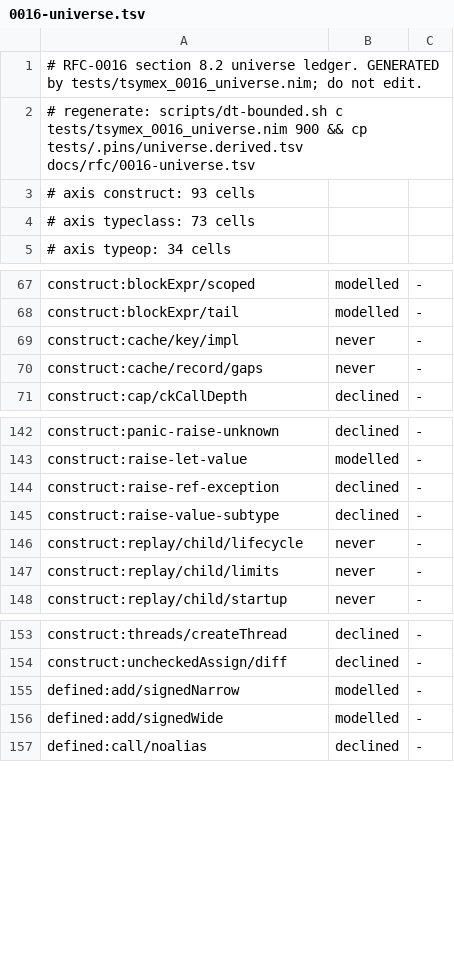
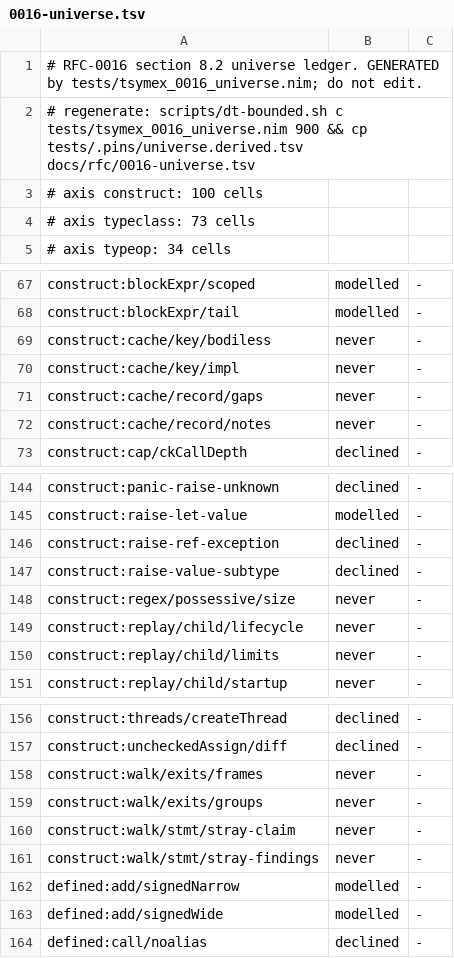
Before and after one commit to coreyleavitt/nelli, a TSV file: docs/rfc/0016-universe.tsv, drawn as a sheet; only a part is shown, gaps mark what is left out.

Commit message:
Record INT-35 part 6 and close INT-37
Register the construct cells walk/exits/frames and walk/stmt/stray-claim,
regenerate the universe ledger (which also picks up the INT-35..38 cells
part 5 registered), and update the work list: INT-35 has nothing left and
is ready to close; INT-37 is fixed.

```diff
--- a/docs/rfc/0016-universe.tsv
+++ b/docs/rfc/0016-universe.tsv
@@ -2,3 +2,3 @@
 # regenerate: scripts/dt-bounded.sh c tests/tsymex_0016_universe.nim 900 && cp tests/.pins/universe.derived.tsv docs/rfc/0016-universe.tsv
-# axis construct: 93 cells
+# axis construct: 100 cells
 # axis typeclass: 73 cells
@@ -68,4 +68,6 @@ construct:blockExpr/scoped	modelled	-
 construct:blockExpr/tail	modelled	-
+construct:cache/key/bodiless	never	-
 construct:cache/key/impl	never	-
 construct:cache/record/gaps	never	-
+construct:cache/record/notes	never	-
 construct:cap/ckCallDepth	declined	-
@@ -145,2 +147,3 @@ construct:raise-ref-exception	declined	-
 construct:raise-value-subtype	declined	-
+construct:regex/possessive/size	never	-
 construct:replay/child/lifecycle	never	-
@@ -154,2 +157,6 @@ construct:threads/createThread	declined	-
 construct:uncheckedAssign/diff	declined	-
+construct:walk/exits/frames	never	-
+construct:walk/exits/groups	never	-
+construct:walk/stmt/stray-claim	never	-
+construct:walk/stmt/stray-findings	never	-
 defined:add/signedNarrow	modelled	-
```
Also changed, not shown: 3 other files.
